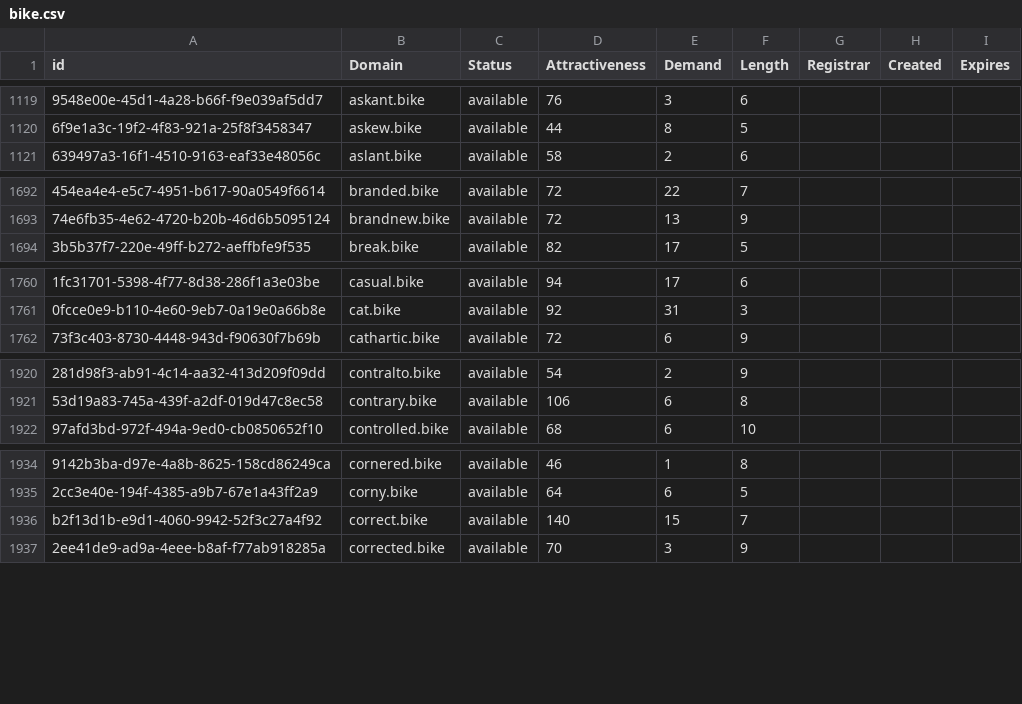
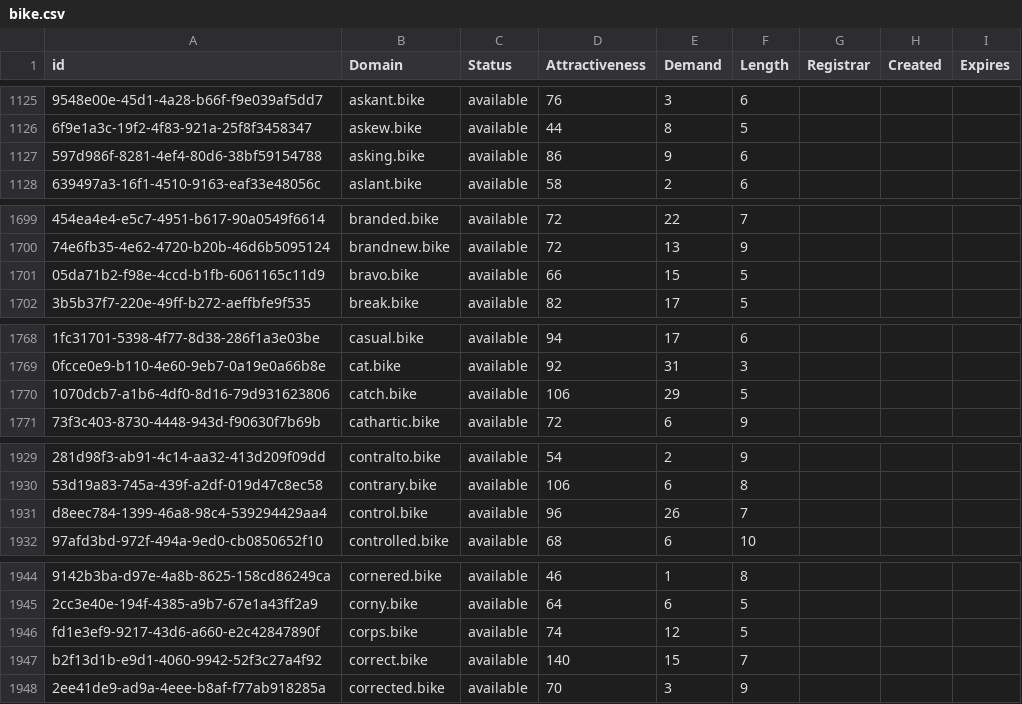
Before and after one commit to UniqueDomains/bike-oneword-domains, a CSV file: bike.csv, drawn as a sheet; only a part is shown, gaps mark what is left out; the diff covers the shown part only; the diff names each change by its address in the sheet, - before the commit and + after, or states it on an @@ line.

```diff
--- a/bike.csv
+++ b/bike.csv
+row 1127: 597d986f-8281-4ef4-80d6-38bf59154788 | asking.bike | available | 86 | 9 | 6
+row 1701: 05da71b2-f98e-4ccd-b1fb-6061165c11d9 | bravo.bike | available | 66 | 15 | 5
+row 1770: 1070dcb7-a1b6-4df0-8d16-79d931623806 | catch.bike | available | 106 | 29 | 5
+row 1931: d8eec784-1399-46a8-98c4-539294429aa4 | control.bike | available | 96 | 26 | 7
+row 1946: fd1e3ef9-9217-43d6-a660-e2c42847890f | corps.bike | available | 74 | 12 | 5
```
Also changed, not shown: 22 added rows, 2 removed rows and 11 edited cells elsewhere in this file, 2 other files.
